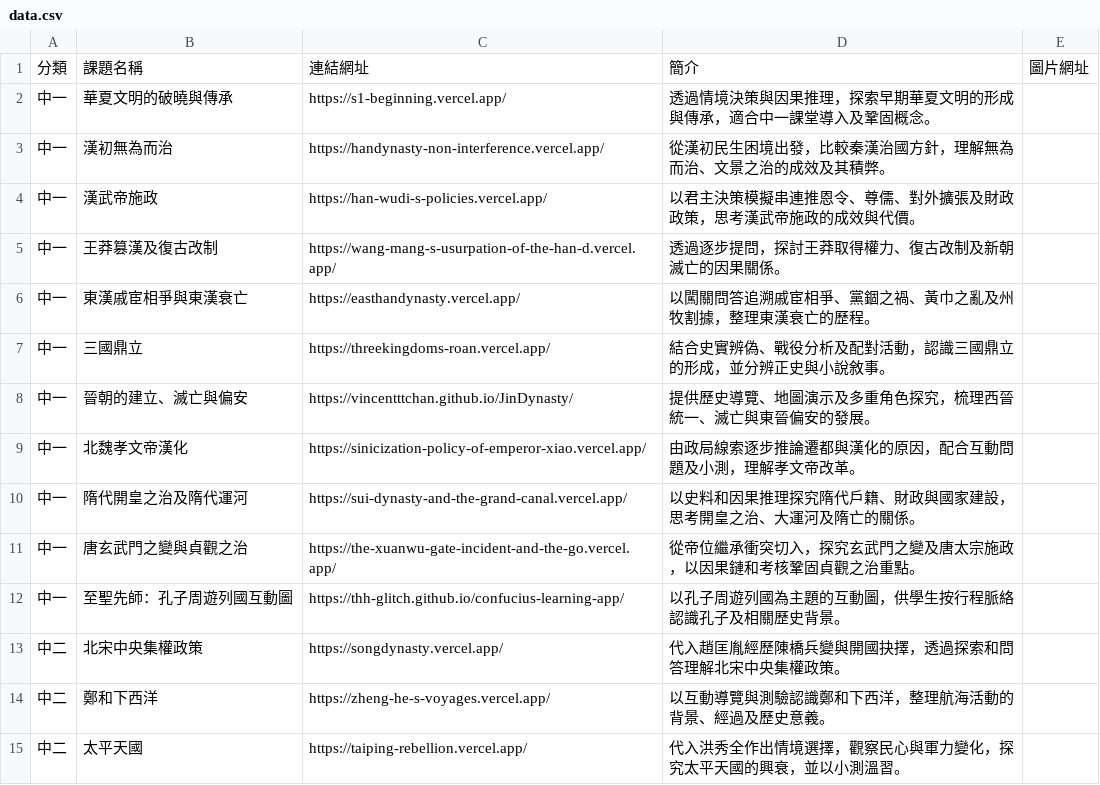
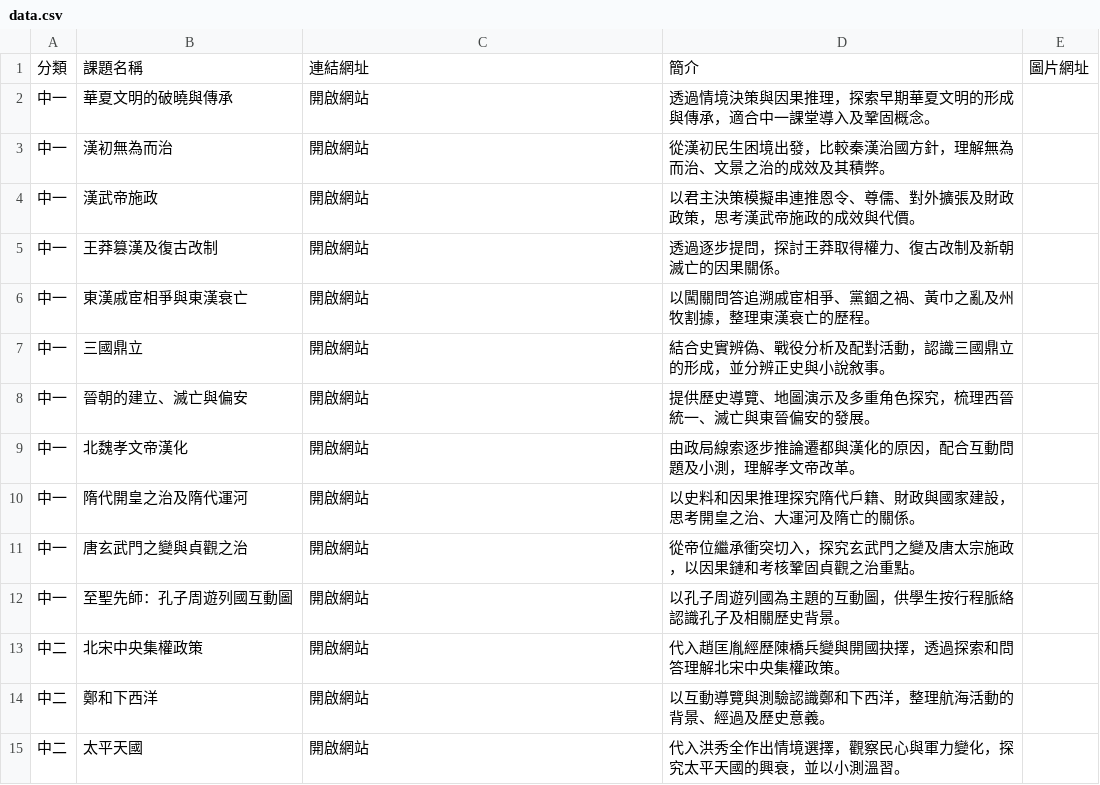
Before and after one commit to thh-glitch/ChineseHistoryInteractiveWebsite, a CSV file: data.csv, drawn as a sheet; only a part is shown; the diff covers the shown part only.

```diff
--- a/data.csv
+++ b/data.csv
@@ -1,15 +1,15 @@
 分類,課題名稱,連結網址,簡介,圖片網址
-中一,華夏文明的破曉與傳承,https://s1-beginning.vercel.app/,透過情境決策與因果推理，探索早期華夏文明的形成與傳承，適合中一課堂導入及鞏固概念。,
-中一,漢初無為而治,https://handynasty-non-interference.vercel.app/,從漢初民生困境出發，比較秦漢治國方針，理解無為而治、文景之治的成效及其積弊。,
-中一,漢武帝施政,https://han-wudi-s-policies.vercel.app/,以君主決策模擬串連推恩令、尊儒、對外擴張及財政政策，思考漢武帝施政的成效與代價。,
-中一,王莽篡漢及復古改制,https://wang-mang-s-usurpation-of-the-han-d.vercel.app/,透過逐步提問，探討王莽取得權力、復古改制及新朝滅亡的因果關係。,
-中一,東漢戚宦相爭與東漢衰亡,https://easthandynasty.vercel.app/,以闖關問答追溯戚宦相爭、黨錮之禍、黃巾之亂及州牧割據，整理東漢衰亡的歷程。,
-中一,三國鼎立,https://threekingdoms-roan.vercel.app/,結合史實辨偽、戰役分析及配對活動，認識三國鼎立的形成，並分辨正史與小說敘事。,
-中一,晉朝的建立、滅亡與偏安,https://vincentttchan.github.io/JinDynasty/,提供歷史導覽、地圖演示及多重角色探究，梳理西晉統一、滅亡與東晉偏安的發展。,
-中一,北魏孝文帝漢化,https://sinicization-policy-of-emperor-xiao.vercel.app/,由政局線索逐步推論遷都與漢化的原因，配合互動問題及小測，理解孝文帝改革。,
-中一,隋代開皇之治及隋代運河,https://sui-dynasty-and-the-grand-canal.vercel.app/,以史料和因果推理探究隋代戶籍、財政與國家建設，思考開皇之治、大運河及隋亡的關係。,
-中一,唐玄武門之變與貞觀之治,https://the-xuanwu-gate-incident-and-the-go.vercel.app/,從帝位繼承衝突切入，探究玄武門之變及唐太宗施政，以因果鏈和考核鞏固貞觀之治重點。,
-中一,至聖先師：孔子周遊列國互動圖,https://thh-glitch.github.io/confucius-learning-app/,以孔子周遊列國為主題的互動圖，供學生按行程脈絡認識孔子及相關歷史背景。,
-中二,北宋中央集權政策,https://songdynasty.vercel.app/,代入趙匡胤經歷陳橋兵變與開國抉擇，透過探索和問答理解北宋中央集權政策。,
-中二,鄭和下西洋,https://zheng-he-s-voyages.vercel.app/,以互動導覽與測驗認識鄭和下西洋，整理航海活動的背景、經過及歷史意義。,
-中二,太平天國,https://taiping-rebellion.vercel.app/,代入洪秀全作出情境選擇，觀察民心與軍力變化，探究太平天國的興衰，並以小測溫習。,
+中一,華夏文明的破曉與傳承,開啟網站,透過情境決策與因果推理，探索早期華夏文明的形成與傳承，適合中一課堂導入及鞏固概念。,
+中一,漢初無為而治,開啟網站,從漢初民生困境出發，比較秦漢治國方針，理解無為而治、文景之治的成效及其積弊。,
+中一,漢武帝施政,開啟網站,以君主決策模擬串連推恩令、尊儒、對外擴張及財政政策，思考漢武帝施政的成效與代價。,
+中一,王莽篡漢及復古改制,開啟網站,透過逐步提問，探討王莽取得權力、復古改制及新朝滅亡的因果關係。,
+中一,東漢戚宦相爭與東漢衰亡,開啟網站,以闖關問答追溯戚宦相爭、黨錮之禍、黃巾之亂及州牧割據，整理東漢衰亡的歷程。,
+中一,三國鼎立,開啟網站,結合史實辨偽、戰役分析及配對活動，認識三國鼎立的形成，並分辨正史與小說敘事。,
+中一,晉朝的建立、滅亡與偏安,開啟網站,提供歷史導覽、地圖演示及多重角色探究，梳理西晉統一、滅亡與東晉偏安的發展。,
+中一,北魏孝文帝漢化,開啟網站,由政局線索逐步推論遷都與漢化的原因，配合互動問題及小測，理解孝文帝改革。,
+中一,隋代開皇之治及隋代運河,開啟網站,以史料和因果推理探究隋代戶籍、財政與國家建設，思考開皇之治、大運河及隋亡的關係。,
+中一,唐玄武門之變與貞觀之治,開啟網站,從帝位繼承衝突切入，探究玄武門之變及唐太宗施政，以因果鏈和考核鞏固貞觀之治重點。,
+中一,至聖先師：孔子周遊列國互動圖,開啟網站,以孔子周遊列國為主題的互動圖，供學生按行程脈絡認識孔子及相關歷史背景。,
+中二,北宋中央集權政策,開啟網站,代入趙匡胤經歷陳橋兵變與開國抉擇，透過探索和問答理解北宋中央集權政策。,
+中二,鄭和下西洋,開啟網站,以互動導覽與測驗認識鄭和下西洋，整理航海活動的背景、經過及歷史意義。,
+中二,太平天國,開啟網站,代入洪秀全作出情境選擇，觀察民心與軍力變化，探究太平天國的興衰，並以小測溫習。,
```
Also changed, not shown: 53 edited cells elsewhere in this file.
